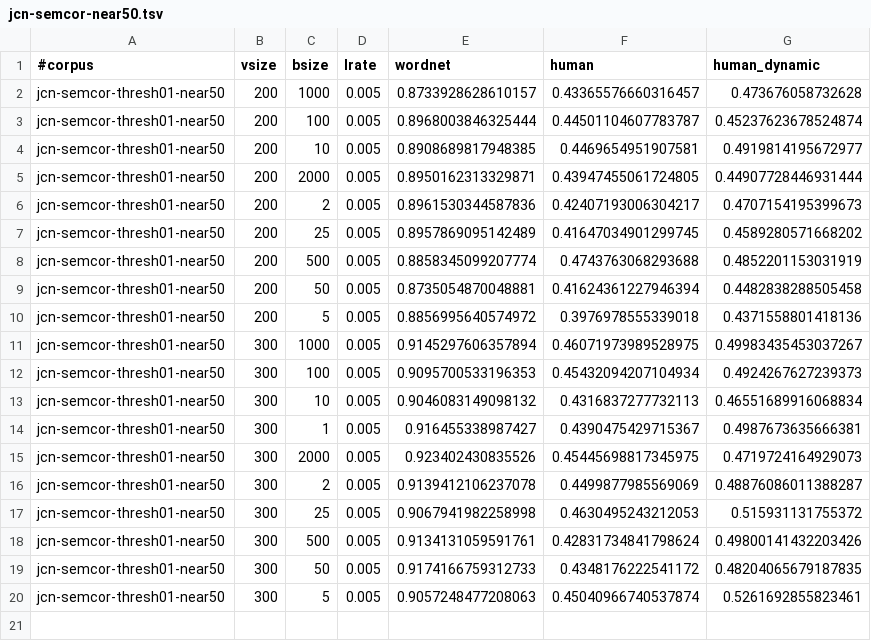
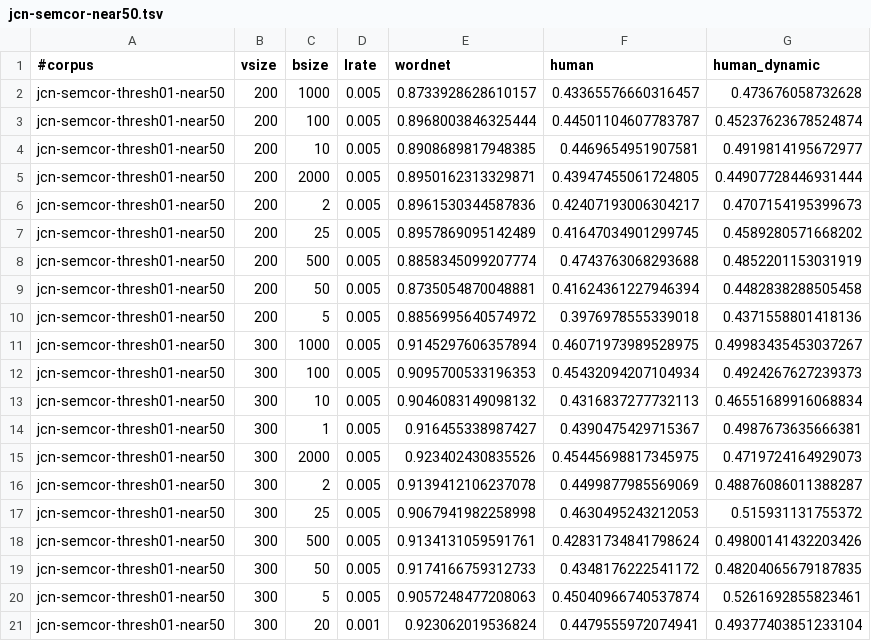
Before and after one commit to uhh-lt/path2vec, a TSV file: results/jcn-semcor-near50.tsv, drawn as a sheet.

```diff
--- a/results/jcn-semcor-near50.tsv
+++ b/results/jcn-semcor-near50.tsv
@@ -20 +20,2 @@ jcn-semcor-thresh01-near50	300	50	0.005	0.9174166759312733	0.4348176222541172	0.
 jcn-semcor-thresh01-near50	300	5	0.005	0.9057248477208063	0.45040966740537874	0.5261692855823461
+jcn-semcor-thresh01-near50	300	20	0.001	0.923062019536824	0.4479555972074941	0.49377403851233104
```
Also changed, not shown: results/jcn-brown-near50.tsv, results/lch.tsv, 6 other files.
